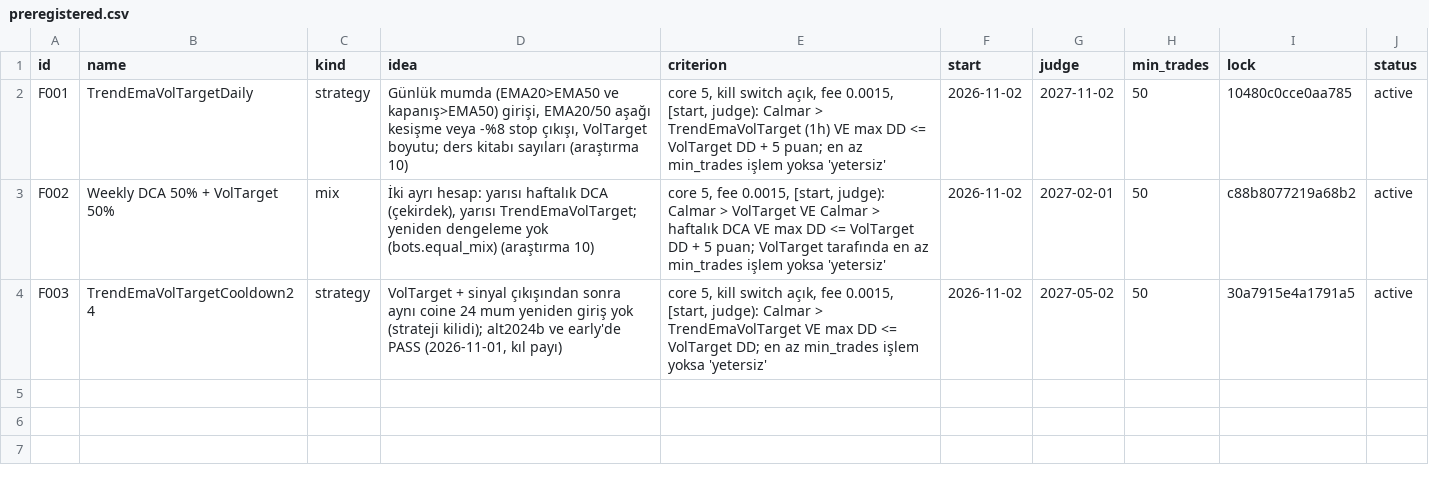
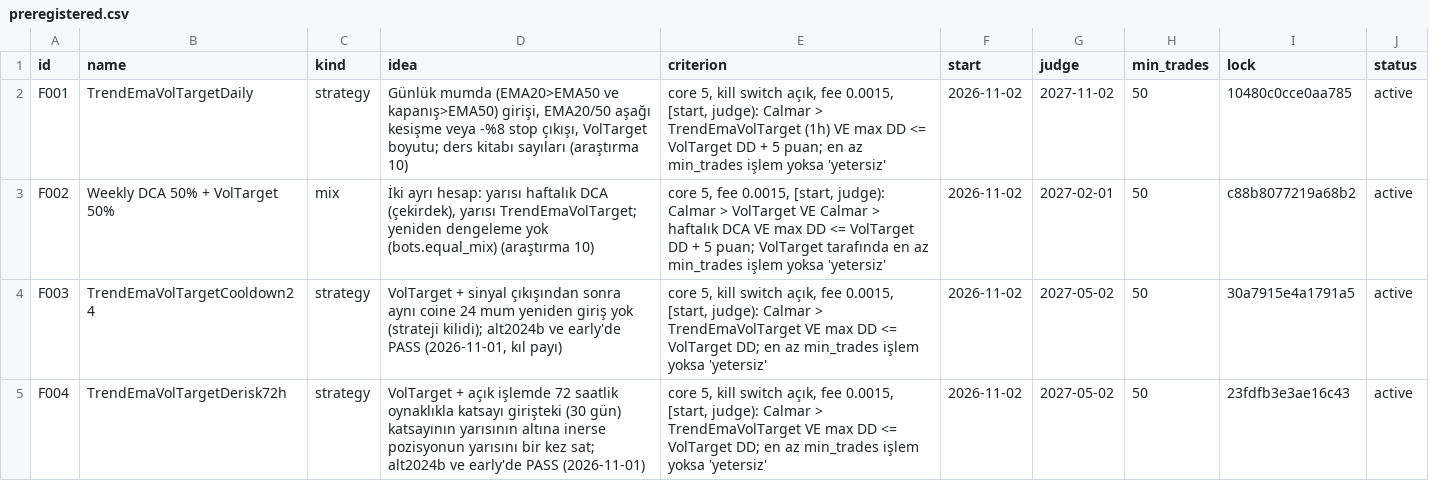
Before and after one commit to mertrumi-dev/ft-lab, a CSV file: docs/fresh/preregistered.csv, drawn as a sheet; the diff names each change by its address in the sheet, - before the commit and + after, or states it on an @@ line.

```diff
--- a/docs/fresh/preregistered.csv
+++ b/docs/fresh/preregistered.csv
+row 5: F004 | TrendEmaVolTargetDerisk72h | strategy | VolTarget + açık işlemde 72 saatlik oynaklıkla katsayı girişteki (30 gün) katsayının yarısının altına inerse pozisyonun yarısını bir kez sat; alt2024b ve early'de PASS (2026-11-01) | core 5, kill switch açık, fee 0.0015, [start, judge): Calmar > TrendEmaVolTarget VE max DD <= VolTarget DD; en az min_trades işlem yoksa 'yetersiz' | 2026-11-02 | 2027-05-02 | 50 | 23fdfb3e3ae16c43 | active
```
Also changed, not shown: docs/trials.csv, 2 other files.
